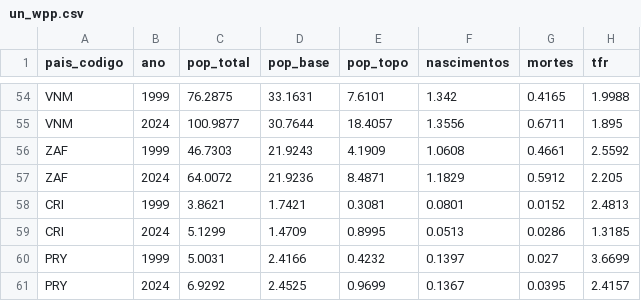
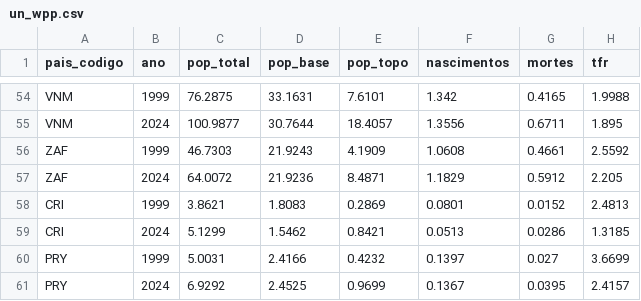
Before and after one commit to itibere-muarrek/Ainu-Narayama, a CSV file: data/raw/un_wpp.csv, drawn as a sheet; only a part is shown, gaps mark what is left out.

```diff
--- a/data/raw/un_wpp.csv
+++ b/data/raw/un_wpp.csv
@@ -57,4 +57,4 @@ ZAF,1999,46.7303,21.9243,4.1909,1.0608,0.4661,2.5592
 ZAF,2024,64.0072,21.9236,8.4871,1.1829,0.5912,2.205
-CRI,1999,3.8621,1.7421,0.3081,0.0801,0.0152,2.4813
-CRI,2024,5.1299,1.4709,0.8995,0.0513,0.0286,1.3185
+CRI,1999,3.8621,1.8083,0.2869,0.0801,0.0152,2.4813
+CRI,2024,5.1299,1.5462,0.8421,0.0513,0.0286,1.3185
 PRY,1999,5.0031,2.4166,0.4232,0.1397,0.027,3.6699
```
Also changed, not shown: data/processed/n_index_2024.csv, data/processed/n_index_historico.csv, 13 other files.
